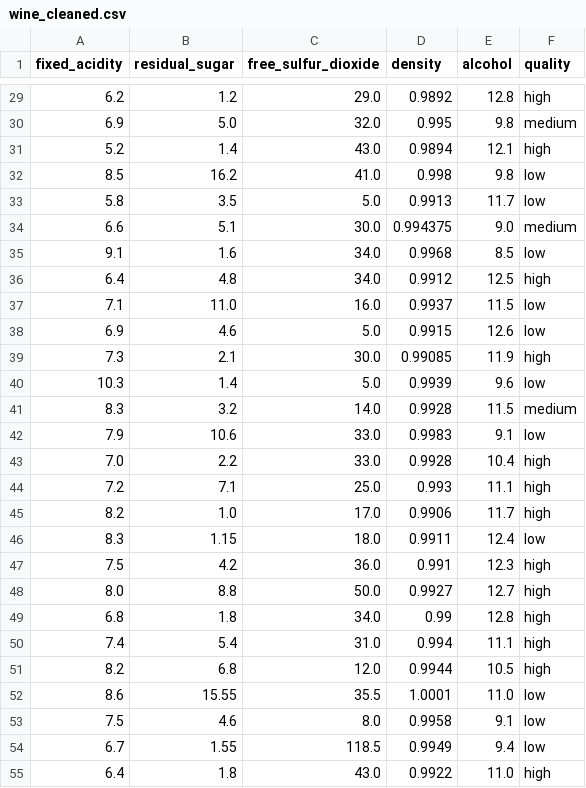
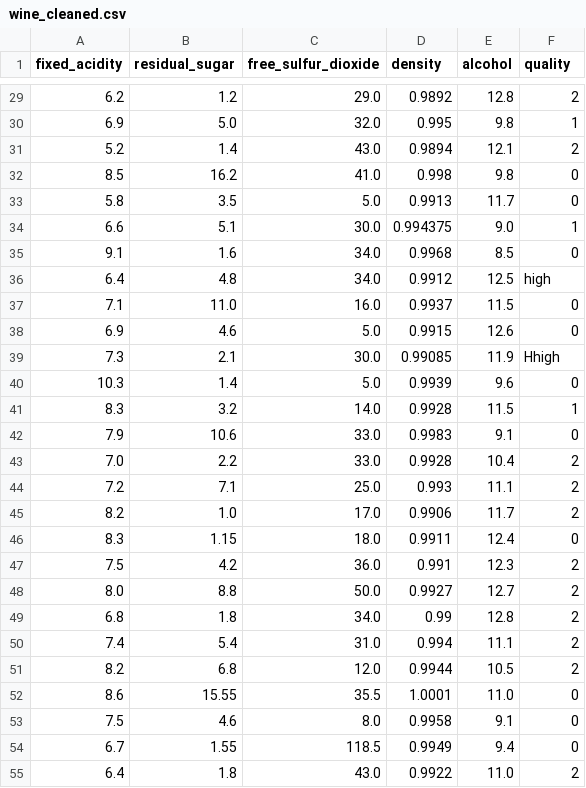
Before and after one commit to Brandon-Ballard25/COMP3340-A1, a CSV file: data/output/wine_cleaned.csv, drawn as a sheet; only a part is shown, gaps mark what is left out; the diff covers the shown part only.

Commit message:
Map quality labels to numeric values.

```diff
--- a/data/output/wine_cleaned.csv
+++ b/data/output/wine_cleaned.csv
@@ -29,7 +29,7 @@ fixed_acidity,residual_sugar,free_sulfur_dioxide,density,alcohol,quality
-6.2,1.2,29.0,0.9892,12.8,high
-6.9,5.0,32.0,0.995,9.8,medium
-5.2,1.4,43.0,0.9894,12.1,high
-8.5,16.2,41.0,0.998,9.8,low
-5.8,3.5,5.0,0.9913,11.7,low
-6.6,5.1,30.0,0.994375,9.0,medium
-9.1,1.6,34.0,0.9968,8.5,low
+6.2,1.2,29.0,0.9892,12.8,2
+6.9,5.0,32.0,0.995,9.8,1
+5.2,1.4,43.0,0.9894,12.1,2
+8.5,16.2,41.0,0.998,9.8,0
+5.8,3.5,5.0,0.9913,11.7,0
+6.6,5.1,30.0,0.994375,9.0,1
+9.1,1.6,34.0,0.9968,8.5,0
@@ -37,19 +37,19 @@ fixed_acidity,residual_sugar,free_sulfur_dioxide,density,alcohol,quality
-7.1,11.0,16.0,0.9937,11.5,low
-6.9,4.6,5.0,0.9915,12.6,low
-7.3,2.1,30.0,0.99085,11.9,high
-10.3,1.4,5.0,0.9939,9.6,low
-8.3,3.2,14.0,0.9928,11.5,medium
-7.9,10.6,33.0,0.9983,9.1,low
-7.0,2.2,33.0,0.9928,10.4,high
-7.2,7.1,25.0,0.993,11.1,high
-8.2,1.0,17.0,0.9906,11.7,high
-8.3,1.15,18.0,0.9911,12.4,low
-7.5,4.2,36.0,0.991,12.3,high
-8.0,8.8,50.0,0.9927,12.7,high
-6.8,1.8,34.0,0.99,12.8,high
-7.4,5.4,31.0,0.994,11.1,high
-8.2,6.8,12.0,0.9944,10.5,high
-8.6,15.55,35.5,1.0001,11.0,low
-7.5,4.6,8.0,0.9958,9.1,low
-6.7,1.55,118.5,0.9949,9.4,low
-6.4,1.8,43.0,0.9922,11.0,high
+7.1,11.0,16.0,0.9937,11.5,0
+6.9,4.6,5.0,0.9915,12.6,0
+7.3,2.1,30.0,0.99085,11.9, Hhigh
+10.3,1.4,5.0,0.9939,9.6,0
+8.3,3.2,14.0,0.9928,11.5,1
+7.9,10.6,33.0,0.9983,9.1,0
+7.0,2.2,33.0,0.9928,10.4,2
+7.2,7.1,25.0,0.993,11.1,2
+8.2,1.0,17.0,0.9906,11.7,2
+8.3,1.15,18.0,0.9911,12.4,0
+7.5,4.2,36.0,0.991,12.3,2
+8.0,8.8,50.0,0.9927,12.7,2
+6.8,1.8,34.0,0.99,12.8,2
+7.4,5.4,31.0,0.994,11.1,2
+8.2,6.8,12.0,0.9944,10.5,2
+8.6,15.55,35.5,1.0001,11.0,0
+7.5,4.6,8.0,0.9958,9.1,0
+6.7,1.55,118.5,0.9949,9.4,0
+6.4,1.8,43.0,0.9922,11.0,2
```
Also changed, not shown: 72 edited cells elsewhere in this file, 2 other files.
